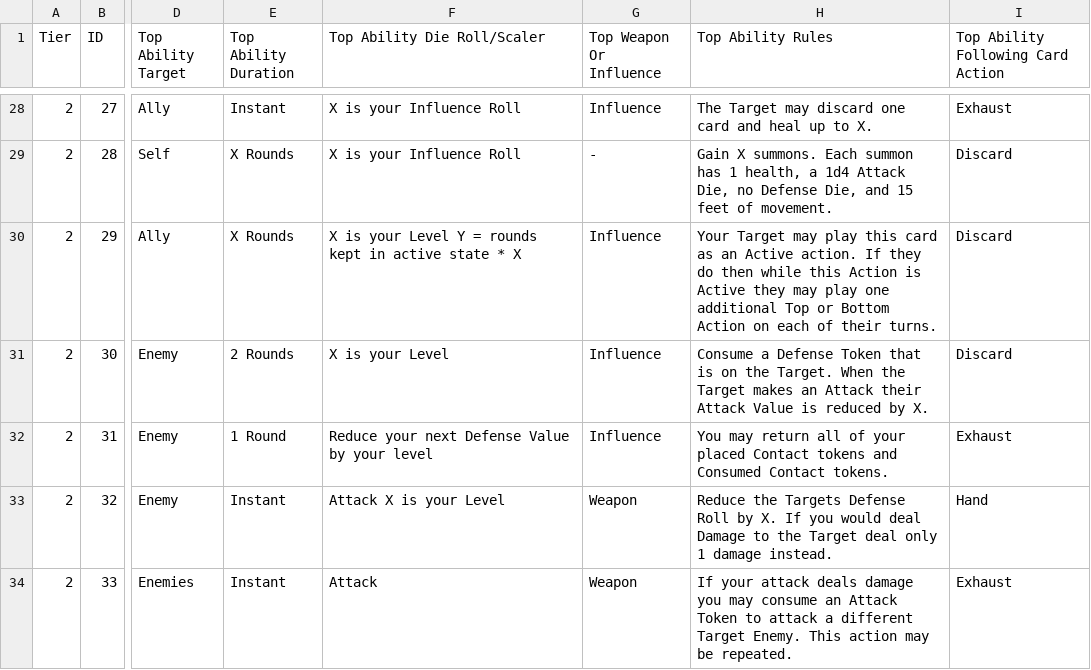
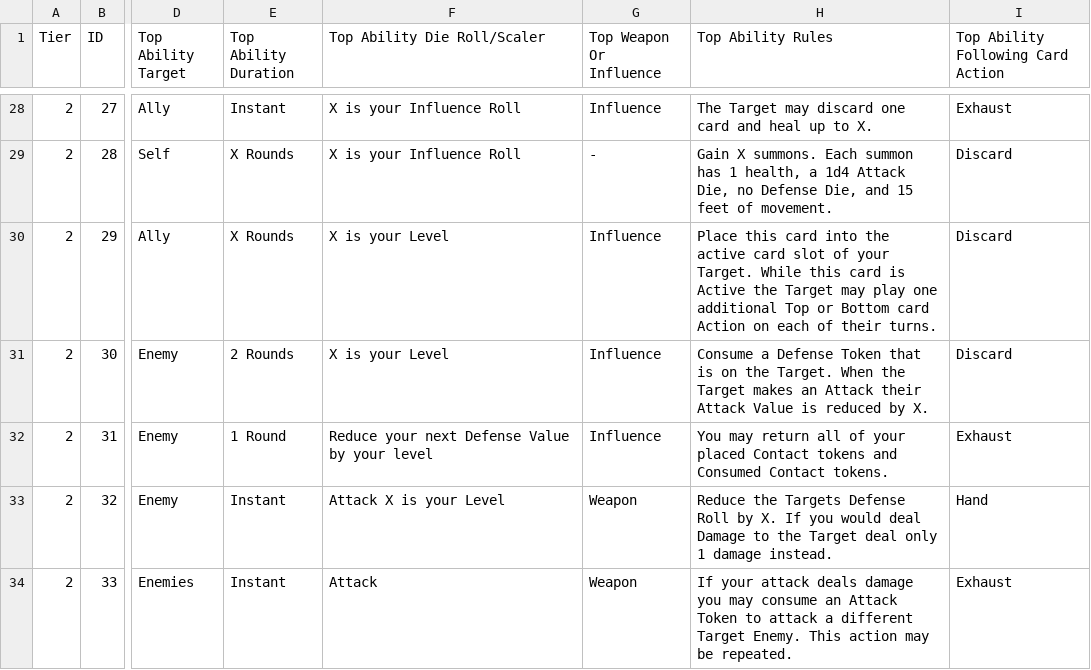
Before and after one commit to SirPinkleton/TableTopRolePlaying_Squib, a CSV file: tactile_tabletop/Character Cards/Tactile_Tabletop_Data-Level_2_CC.csv, drawn as a sheet; only a part is shown, gaps mark what is left out; the diff names each change by its address in the sheet, - before the commit and + after, or states it on an @@ line.

Commit message:
Sharing is Caring no longer uses a Y variable, so removing it.

```diff
--- a/tactile_tabletop/Character Cards/Tactile_Tabletop_Data-Level_2_CC.csv
+++ b/tactile_tabletop/Character Cards/Tactile_Tabletop_Data-Level_2_CC.csv
-F30 (Top Ability Die Roll/Scaler): X is your Level Y = rounds kept in active state * X
+F30 (Top Ability Die Roll/Scaler): X is your Level
-H30 (Top Ability Rules): Your Target may play this card as an Active action. If they do then while this Action is Active they may play one additional Top or Bottom Action on…
+H30 (Top Ability Rules): Place this card into the active card slot of your Target. While this card is Active the Target may play one additional Top or Bottom card Action on…
```
